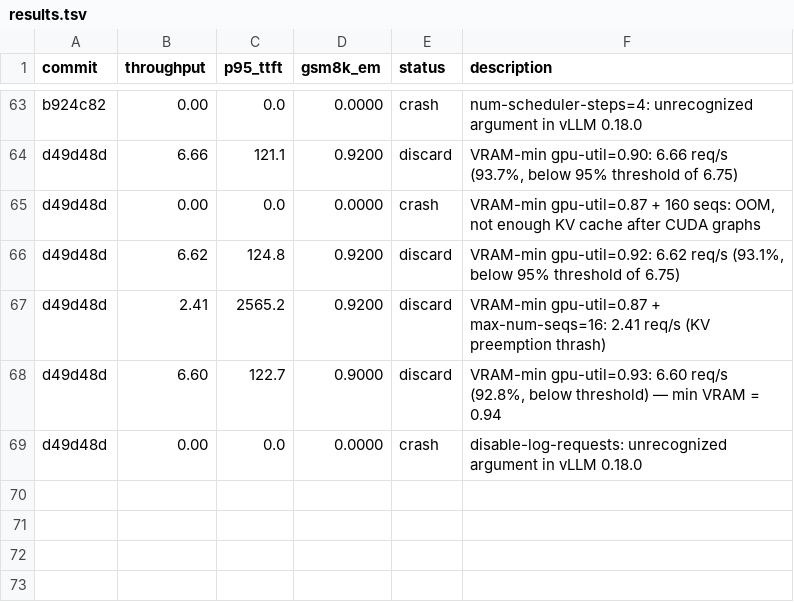
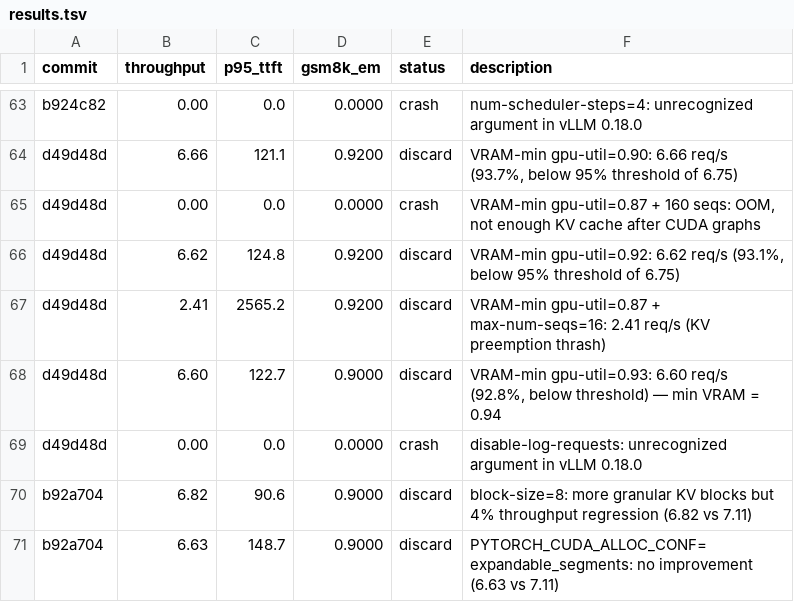
Before and after one commit to bkates-cw/autoinference, a TSV file: results.tsv, drawn as a sheet; only a part is shown, gaps mark what is left out.

```diff
--- a/results.tsv
+++ b/results.tsv
@@ -69 +69,3 @@ d49d48d	6.60	122.7	0.9000	discard	VRAM-min gpu-util=0.93: 6.60 req/s (92.8%, bel
 d49d48d	0.00	0.0	0.0000	crash	disable-log-requests: unrecognized argument in vLLM 0.18.0
+b92a704	6.82	90.6	0.9000	discard	block-size=8: more granular KV blocks but 4% throughput regression (6.82 vs 7.11)
+b92a704	6.63	148.7	0.9000	discard	PYTORCH_CUDA_ALLOC_CONF=expandable_segments: no improvement (6.63 vs 7.11)
```
